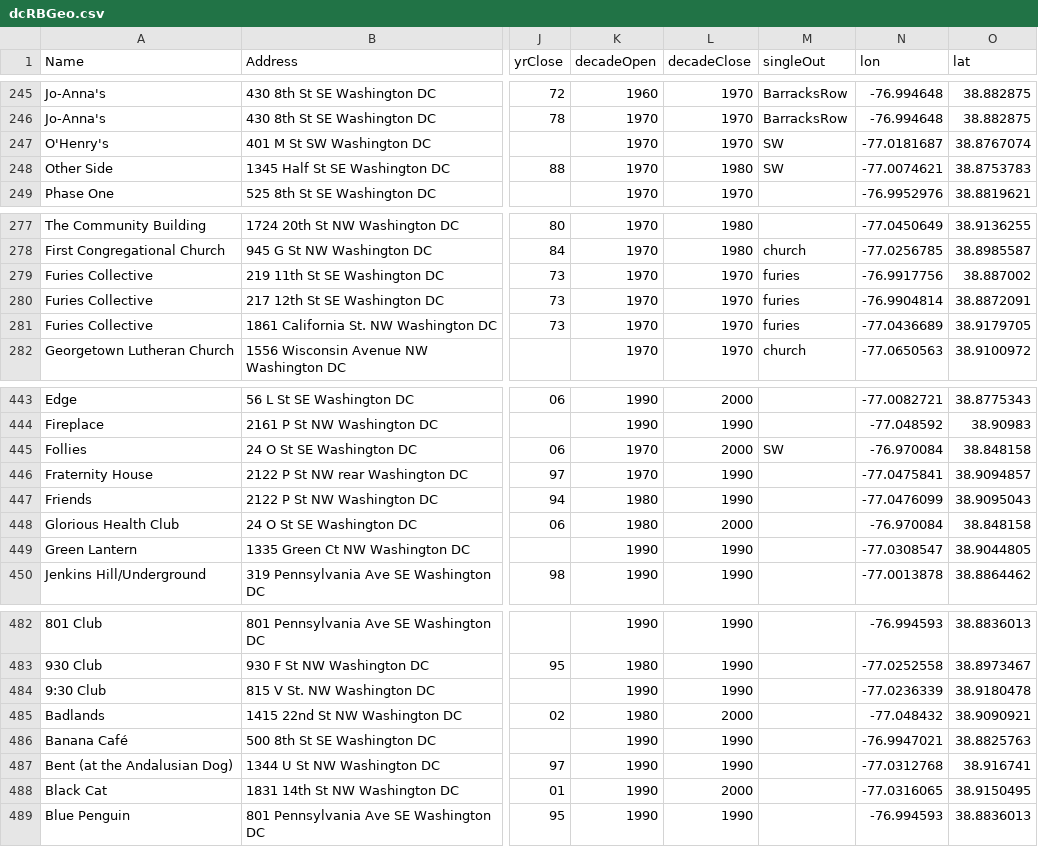
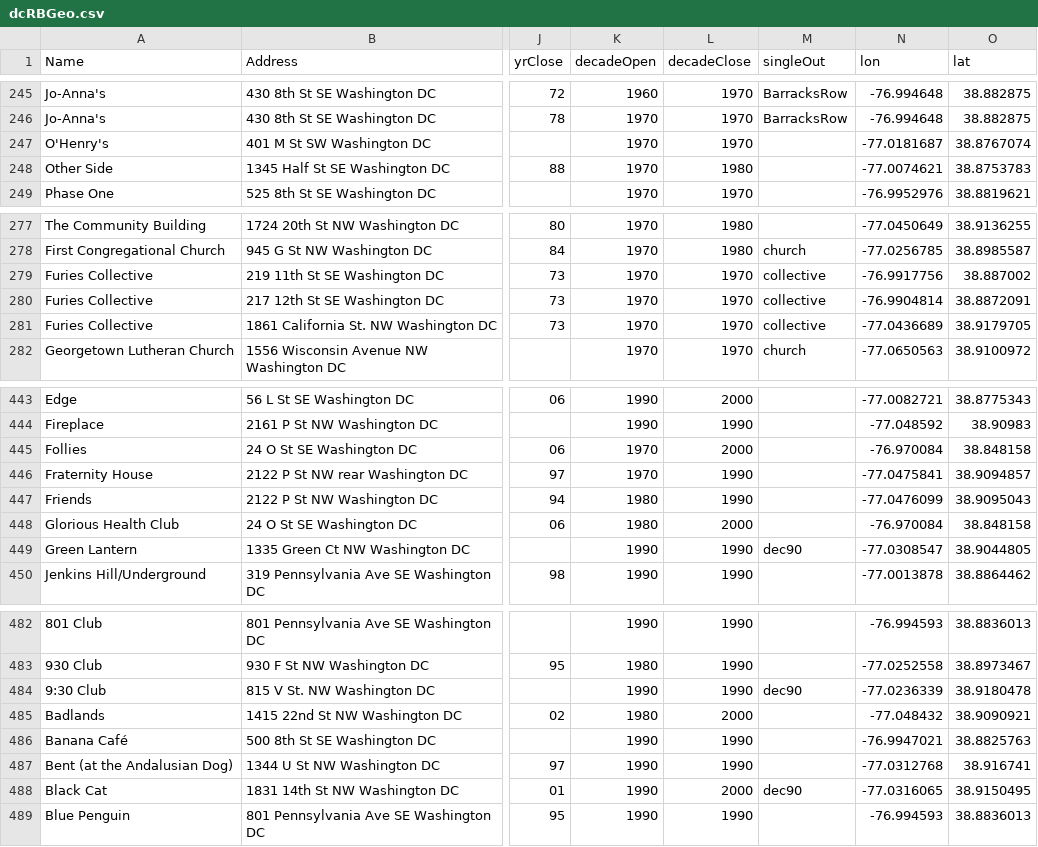
Before and after one commit to katerabinowitz/DC-Demographics, a CSV file: rainbowHistory/dcRBGeo.csv, drawn as a sheet; only a part is shown, gaps mark what is left out; the diff covers the shown part only; the diff names each change by its address in the sheet, - before the commit and + after, or states it on an @@ line.

```diff
--- a/rainbowHistory/dcRBGeo.csv
+++ b/rainbowHistory/dcRBGeo.csv
-M247:M248 (singleOut): SW
+M247:M248 (singleOut): (empty)
-M279:M281 (singleOut): furies
+M279:M281 (singleOut): collective
-M445 (singleOut): SW
+M445 (singleOut): (empty)
-M449 (singleOut): (empty)
+M449 (singleOut): dec90
-M484 (singleOut): (empty)
+M484 (singleOut): dec90
-M488 (singleOut): (empty)
+M488 (singleOut): dec90
```
Also changed, not shown: 2 moved rows and 14 edited cells elsewhere in this file, 3 other files.
